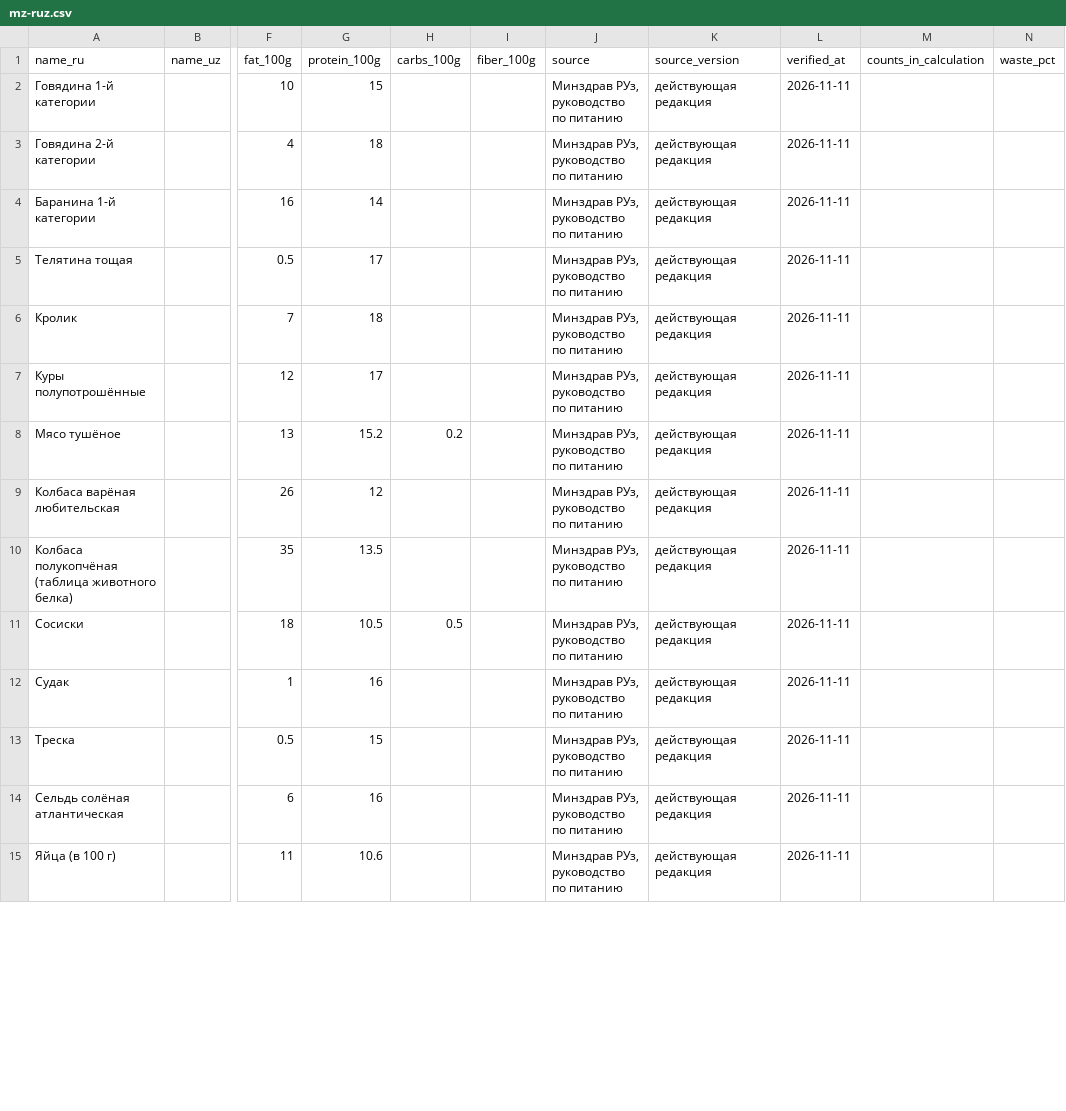
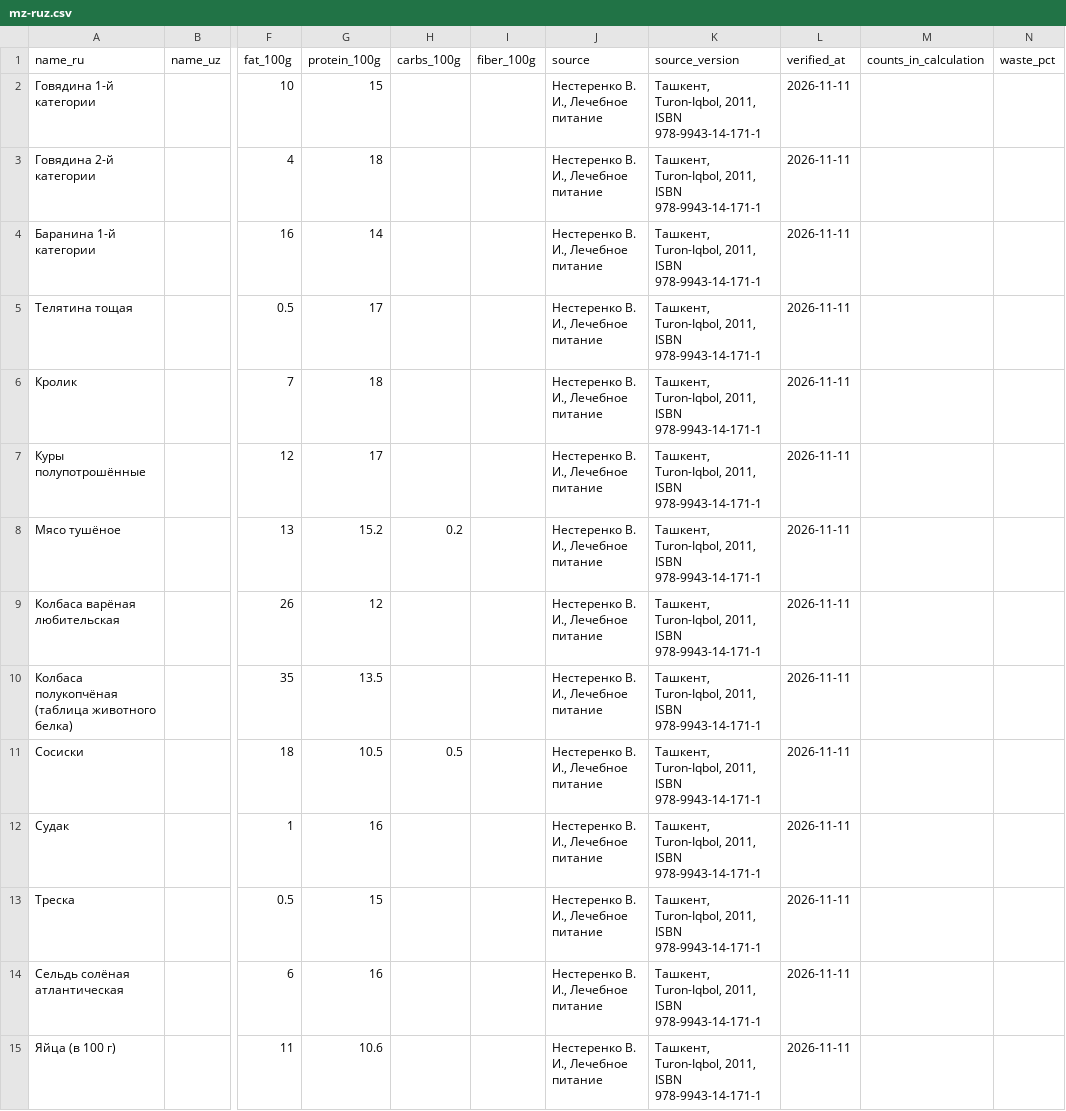
Before and after one commit to railtechdev/KetoCare, a CSV file: docs/import/sources/mz-ruz.csv, drawn as a sheet; only a part is shown, gaps mark what is left out; the diff covers the shown part only; the diff names each change by its address in the sheet, - before the commit and + after, or states it on an @@ line.

```diff
--- a/docs/import/sources/mz-ruz.csv
+++ b/docs/import/sources/mz-ruz.csv
-J2:J15 (source): Минздрав РУз, руководство по питанию
+J2:J15 (source): Нестеренко В. И., Лечебное питание
-K2:K15 (source_version): действующая редакция
+K2:K15 (source_version): Ташкент, Turon-Iqbol, 2011, ISBN 978-9943-14-171-1
```
Also changed, not shown: 126 edited cells elsewhere in this file, 29 other files.
